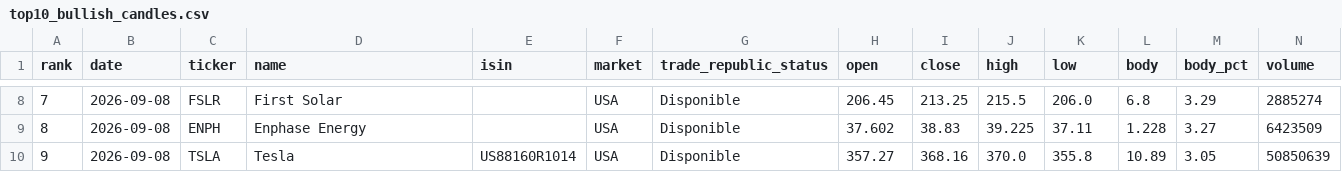
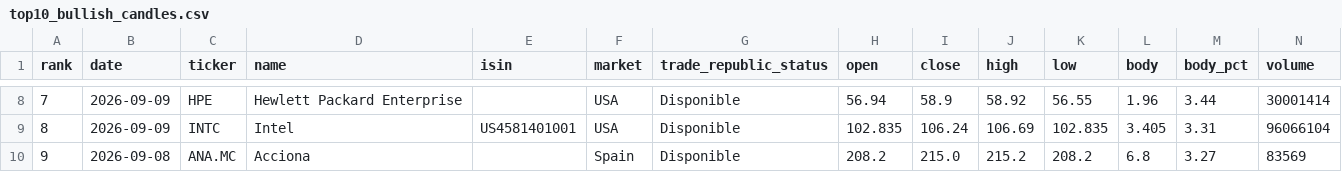
Before and after one commit to instialejandro-stack/stock-candle-scanner-actions, a CSV file: output/top10_bullish_candles.csv, drawn as a sheet; only a part is shown, gaps mark what is left out; the diff covers the shown part only.

```diff
--- a/output/top10_bullish_candles.csv
+++ b/output/top10_bullish_candles.csv
@@ -8,3 +8,3 @@ rank,date,ticker,name,isin,market,trade_republic_status,open,close,high,low,body
-7,2026-09-08,FSLR,First Solar,,USA,Disponible,206.45,213.25,215.5,206.0,6.8,3.29,2885274
-8,2026-09-08,ENPH,Enphase Energy,,USA,Disponible,37.602,38.83,39.225,37.11,1.228,3.27,6423509
-9,2026-09-08,TSLA,Tesla,US88160R1014,USA,Disponible,357.27,368.16,370.0,355.8,10.89,3.05,50850639
+7,2026-09-09,HPE,Hewlett Packard Enterprise,,USA,Disponible,56.94,58.9,58.92,56.55,1.96,3.44,30001414
+8,2026-09-09,INTC,Intel,US4581401001,USA,Disponible,102.835,106.24,106.69,102.835,3.405,3.31,96066104
+9,2026-09-08,ANA.MC,Acciona,,Spain,Disponible,208.2,215.0,215.2,208.2,6.8,3.27,83569
```
Also changed, not shown: 75 edited cells elsewhere in this file, output/history_intraday_candidates.csv, output/history_top10_bullish_candles.csv, 2 other files.
